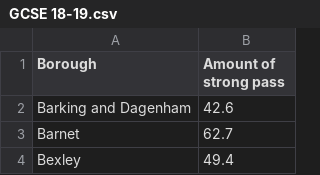
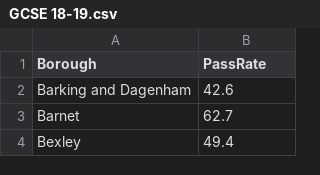
Before and after one commit to raqueeb-shabbir/Project-data-vis, a CSV file: GCSE 18-19.csv, drawn as a sheet; only a part is shown.

Commit message:
Add files via upload

```diff
--- a/GCSE 18-19.csv
+++ b/GCSE 18-19.csv
@@ -1,2 +1,2 @@
-Borough ,Amount of strong pass
+Borough ,PassRate
 Barking and Dagenham,42.6
```
